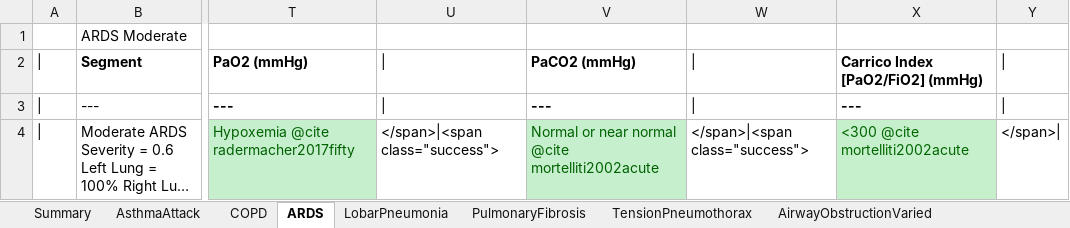
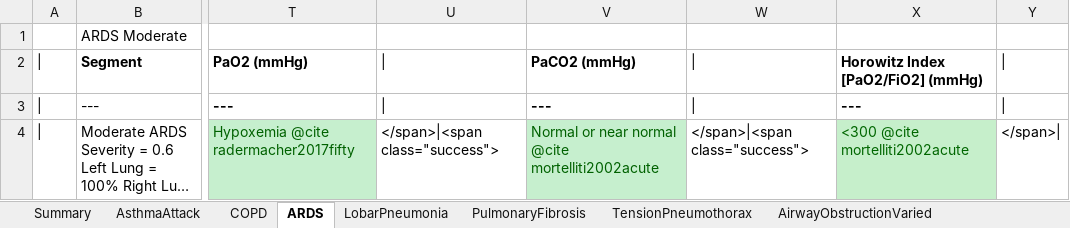
Before and after one commit to shawnhuyiwen/pulse, an Excel workbook: data/human/adult/validation/Scenarios/RespiratoryValidation.xlsx, sheet ARDS, drawn as a sheet; only a part is shown, gaps mark what is left out; long unchanged cells end in …; values as stored, in another font and other column widths than the file's, no borders; the diff names each change by its address in the sheet, - before the commit and + after, or states it on an @@ line.

```diff
--- a/data/human/adult/validation/Scenarios/RespiratoryValidation.xlsx (sheet ARDS)
+++ b/data/human/adult/validation/Scenarios/RespiratoryValidation.xlsx (sheet ARDS)
-X2: Carrico Index [PaO2/FiO2] (mmHg)
+X2: Horowitz Index [PaO2/FiO2] (mmHg)
```
Also changed, not shown: 41 other files.
